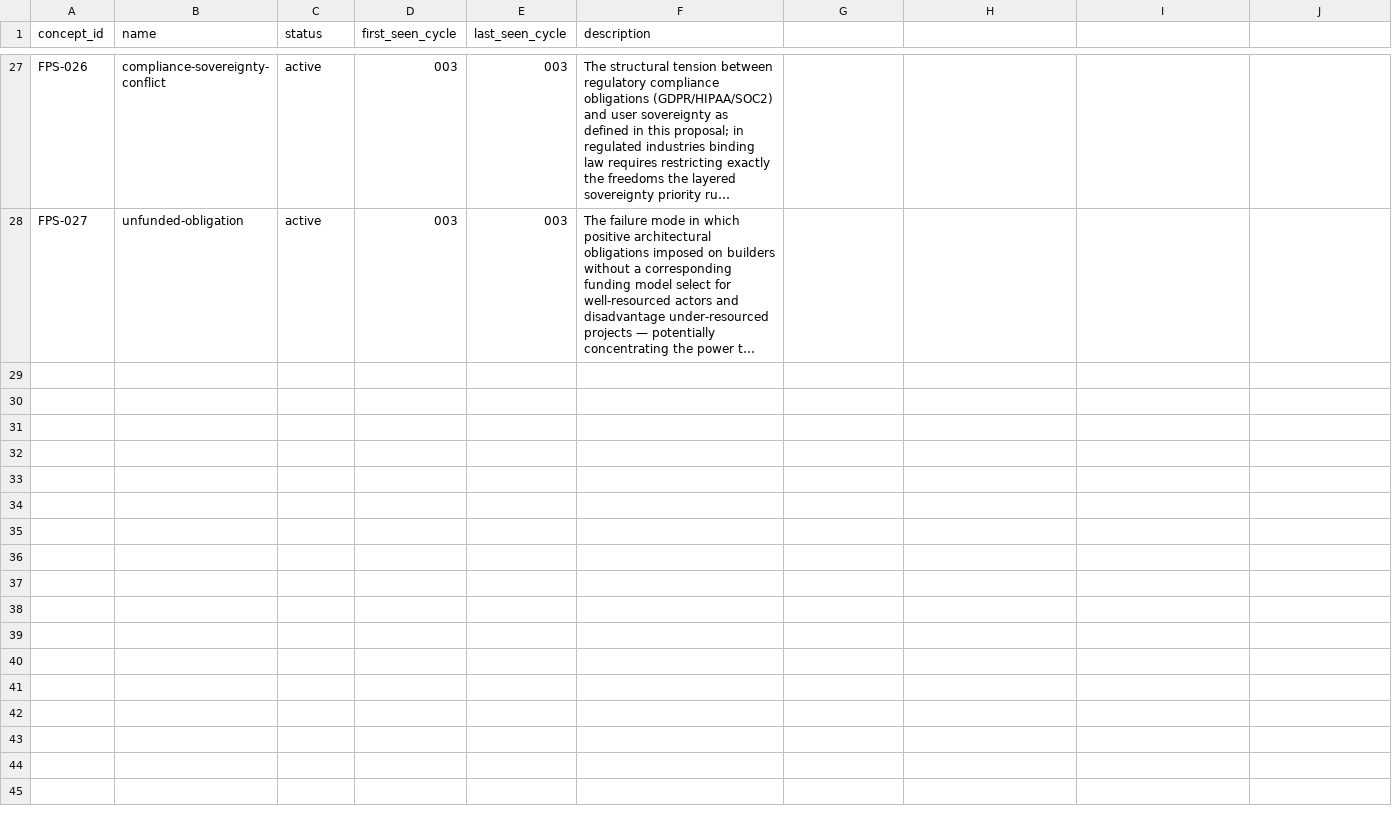
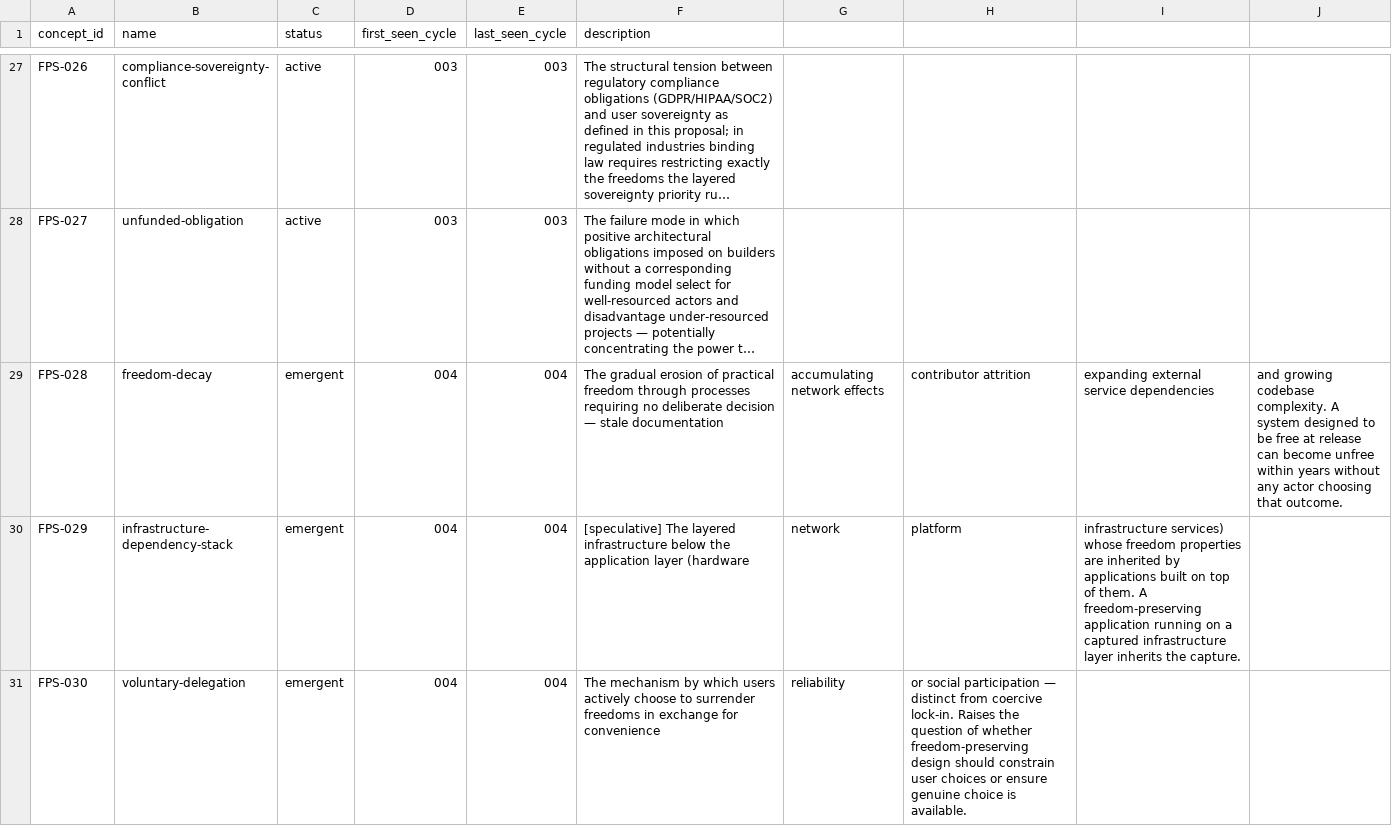
Before and after one commit to dhk/crucible, a CSV file: concepts/registry/concepts.csv, drawn as a sheet; only a part is shown, gaps mark what is left out; long unchanged cells end in …; the diff covers the shown part only; the diff names each change by its address in the sheet, - before the commit and + after, or states it on an @@ line.

```diff
--- a/concepts/registry/concepts.csv
+++ b/concepts/registry/concepts.csv
+row 29: FPS-028 | freedom-decay | emergent | 004 | 004 | The gradual erosion of practical freedom through processes requiring no deliberate decision — stale documentation | accumulating network effects | contributor attrition | expanding external service dependencies | and growing codebase complexity. A system designed to be free at release can become unfree within years without any actor choosing that outcome.
+row 30: FPS-029 | infrastructure-dependency-stack | emergent | 004 | 004 | [speculative] The layered infrastructure below the application layer (hardware | network | platform | infrastructure services) whose freedom properties are inherited by applications built on top of them. A freedom-preserving application running on a captured infrastructure layer inherits the capture.
+row 31: FPS-030 | voluntary-delegation | emergent | 004 | 004 | The mechanism by which users actively choose to surrender freedoms in exchange for convenience | reliability | or social participation — distinct from coercive lock-in. Raises the question of whether freedom-preserving design should constrain user choices or ensure genuine choice is available.
```
Also changed, not shown: 2 added rows elsewhere in this file, concepts/registry/edges.csv, 3 other files.
